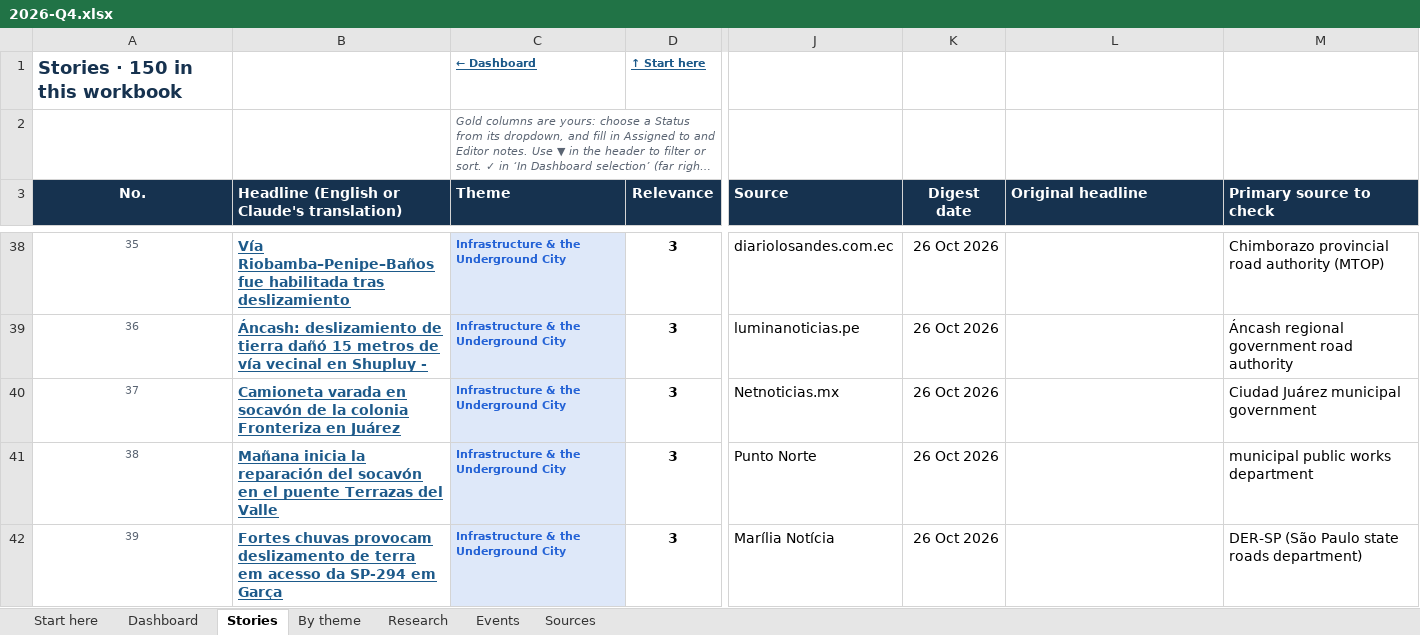
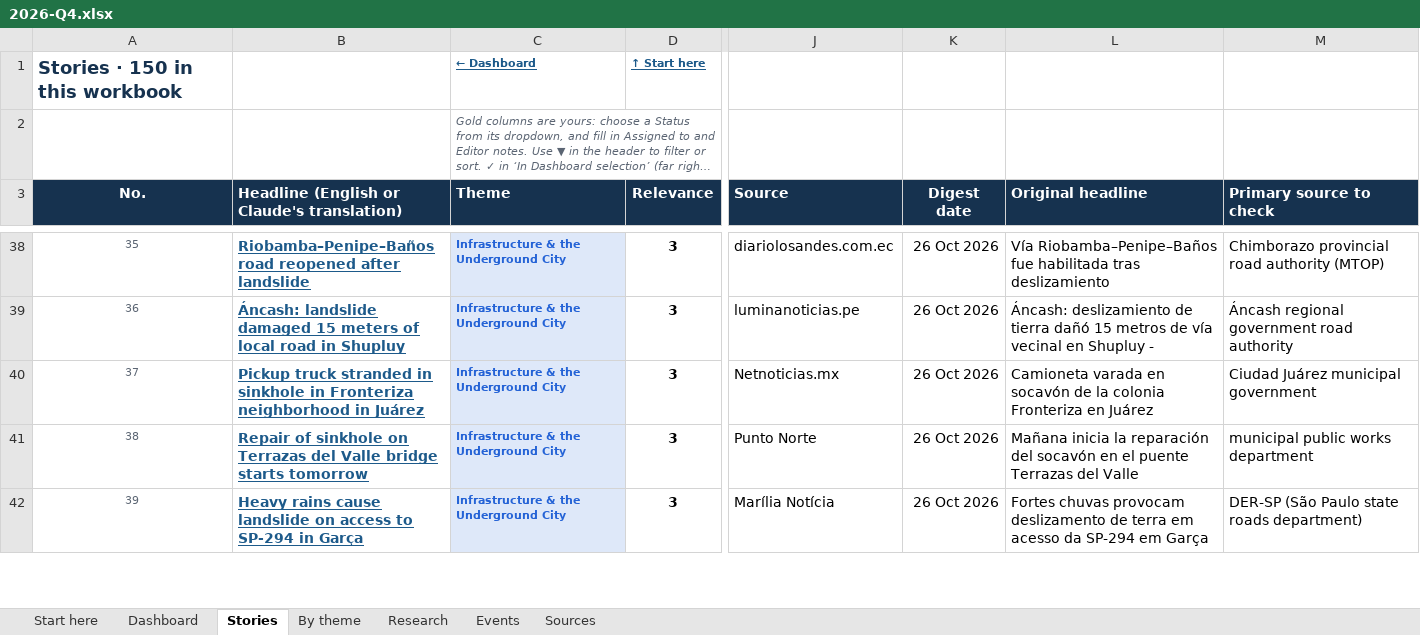
Before and after one commit to monabadr12/geotech-news, an Excel workbook: docs/exports/2026-Q4.xlsx, sheet Stories, drawn as a sheet; only a part is shown, gaps mark what is left out; long unchanged cells end in …; values as stored, in another font and other column widths than the file's, no borders; conditional formats and table styles not drawn; the diff covers the shown part only; the diff names each change by its address in the sheet, - before the commit and + after, or states it on an @@ line.

Commit message:
Headline translations (2026-10-26)

```diff
--- a/docs/exports/2026-Q4.xlsx (sheet Stories)
+++ b/docs/exports/2026-Q4.xlsx (sheet Stories)
-B38: Vía Riobamba–Penipe–Baños fue habilitada tras deslizamiento
+B38: Riobamba–Penipe–Baños road reopened after landslide
-L38 (Original headline): (empty)
+L38 (Original headline): Vía Riobamba–Penipe–Baños fue habilitada tras deslizamiento
-B39: Áncash: deslizamiento de tierra dañó 15 metros de vía vecinal en Shupluy -
+B39: Áncash: landslide damaged 15 meters of local road in Shupluy
-L39 (Original headline): (empty)
+L39 (Original headline): Áncash: deslizamiento de tierra dañó 15 metros de vía vecinal en Shupluy -
-B40: Camioneta varada en socavón de la colonia Fronteriza en Juárez
+B40: Pickup truck stranded in sinkhole in Fronteriza neighborhood in Juárez
-L40 (Original headline): (empty)
+L40 (Original headline): Camioneta varada en socavón de la colonia Fronteriza en Juárez
-B41: Mañana inicia la reparación del socavón en el puente Terrazas del Valle
+B41: Repair of sinkhole on Terrazas del Valle bridge starts tomorrow
-L41 (Original headline): (empty)
+L41 (Original headline): Mañana inicia la reparación del socavón en el puente Terrazas del Valle
-B42: Fortes chuvas provocam deslizamento de terra em acesso da SP-294 em Garça
+B42: Heavy rains cause landslide on access to SP-294 in Garça
-L42 (Original headline): (empty)
+L42 (Original headline): Fortes chuvas provocam deslizamento de terra em acesso da SP-294 em Garça
```
Also changed, not shown: 50 edited cells elsewhere in this sheet, sheet By theme, docs/exports/geotech-news-archive.xlsx, 16 other files.
